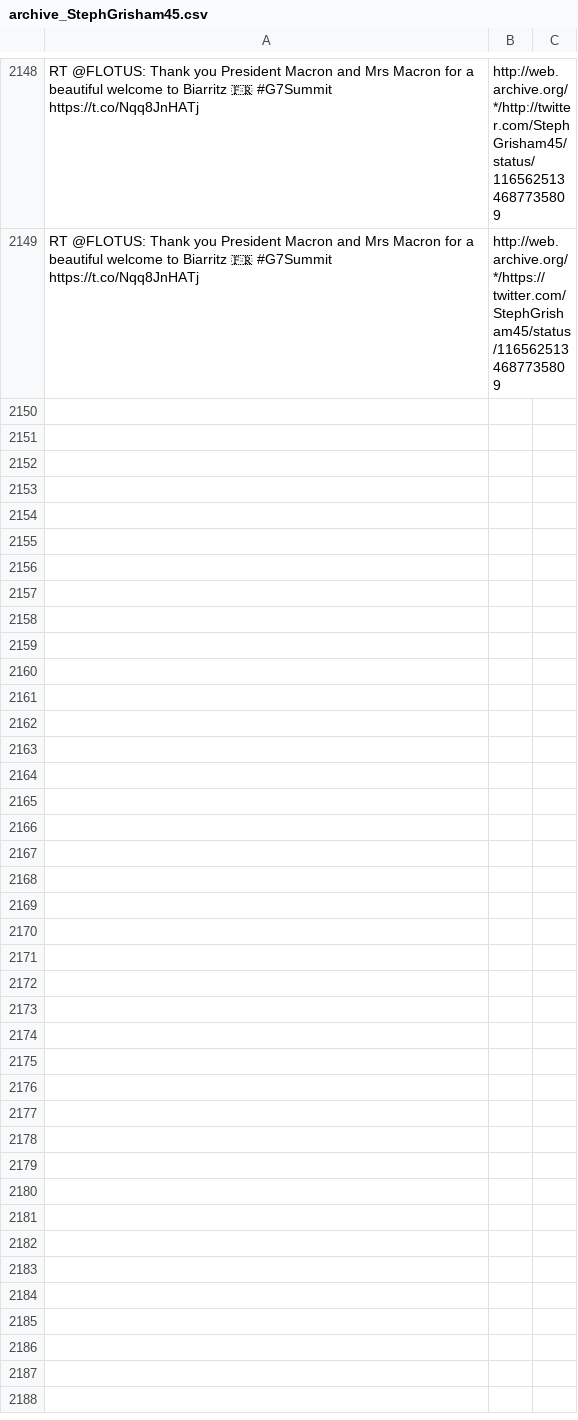
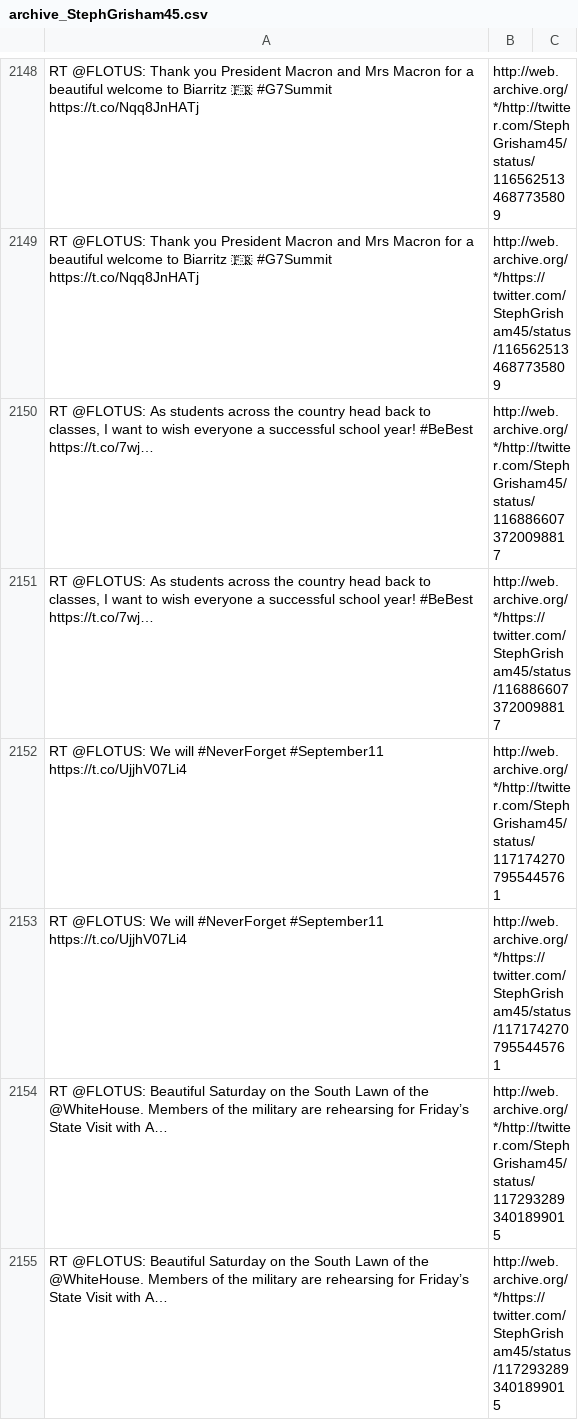
Before and after one commit to patrick-brian-mooney/archive-junta, a CSV file: data/archive_StephGrisham45.csv, drawn as a sheet; only a part is shown, gaps mark what is left out; the diff covers the shown part only; the diff names each change by its address in the sheet, - before the commit and + after, or states it on an @@ line.

```diff
--- a/data/archive_StephGrisham45.csv
+++ b/data/archive_StephGrisham45.csv
+row 2150: RT @FLOTUS: As students across the country head back to classes, I want to wish everyone a successful school year! #BeBest https://t.co/7wj… | http://web.archive.org/*/http://twitter.com/StephGrisham45/status/1168866073720098817
+row 2151: RT @FLOTUS: As students across the country head back to classes, I want to wish everyone a successful school year! #BeBest https://t.co/7wj… | http://web.archive.org/*/https://twitter.com/StephGrisham45/status/1168866073720098817
+row 2152: RT @FLOTUS: We will #NeverForget #September11 https://t.co/UjjhV07Li4 | http://web.archive.org/*/http://twitter.com/StephGrisham45/status/1171742707955445761
+row 2153: RT @FLOTUS: We will #NeverForget #September11 https://t.co/UjjhV07Li4 | http://web.archive.org/*/https://twitter.com/StephGrisham45/status/1171742707955445761
+row 2154: RT @FLOTUS: Beautiful Saturday on the South Lawn of the @WhiteHouse. Members of the military are rehearsing for Friday’s State Visit with A… | http://web.archive.org/*/http://twitter.com/StephGrisham45/status/1172932893401899015
+row 2155: RT @FLOTUS: Beautiful Saturday on the South Lawn of the @WhiteHouse. Members of the military are rehearsing for Friday’s State Visit with A… | http://web.archive.org/*/https://twitter.com/StephGrisham45/status/1172932893401899015
```
Also changed, not shown: 6 added rows elsewhere in this file, 42 other files.
